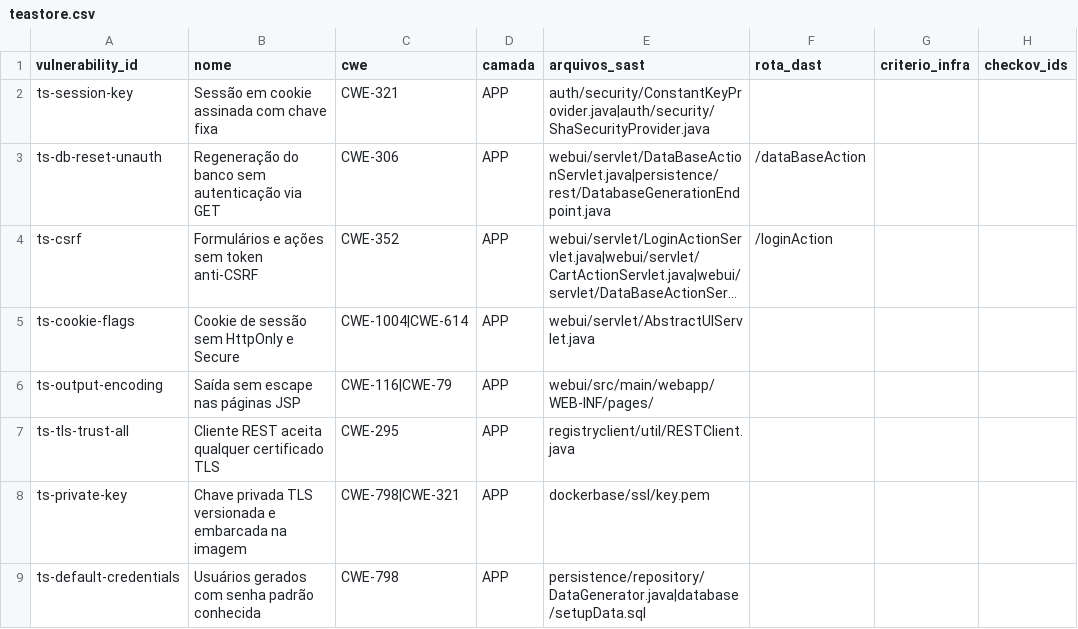
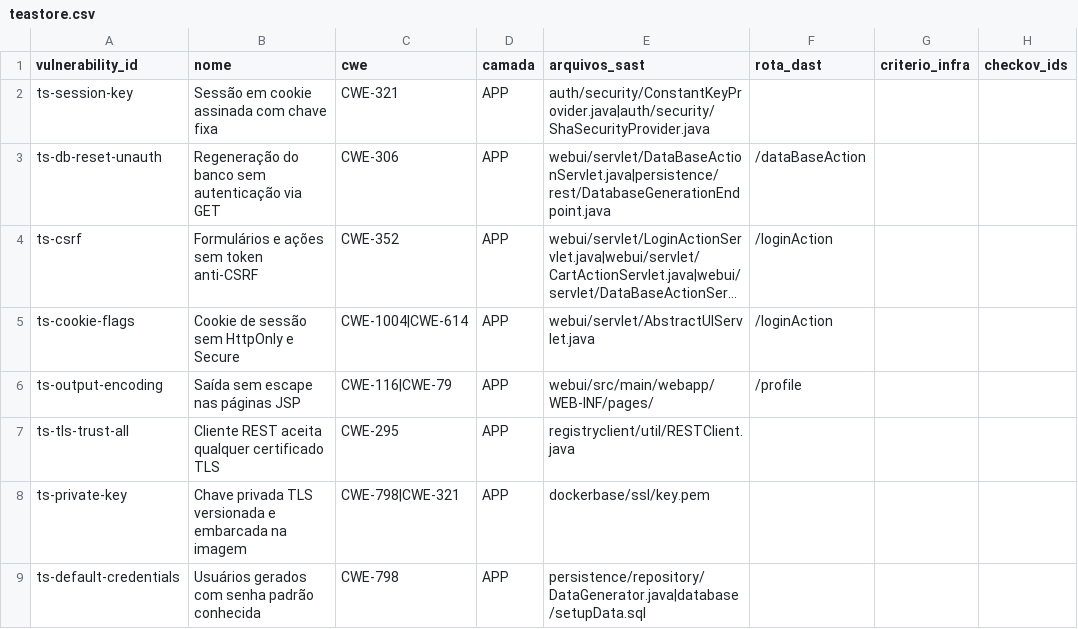
Before and after one commit to Ayrtonguimaraes/sbseg2026-replicacao-devsecops, a CSV file: etapa-02/data/ground_truth/teastore.csv, drawn as a sheet; only a part is shown; long unchanged cells end in …; the diff names each change by its address in the sheet, - before the commit and + after, or states it on an @@ line.

```diff
--- a/etapa-02/data/ground_truth/teastore.csv
+++ b/etapa-02/data/ground_truth/teastore.csv
-F5 (rota_dast): (empty)
+F5 (rota_dast): /loginAction
-F6 (rota_dast): (empty)
+F6 (rota_dast): /profile
```
